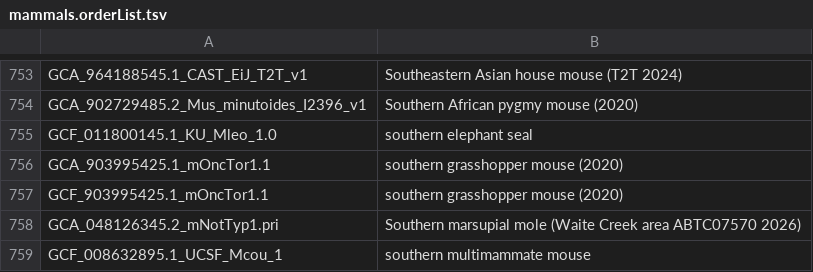
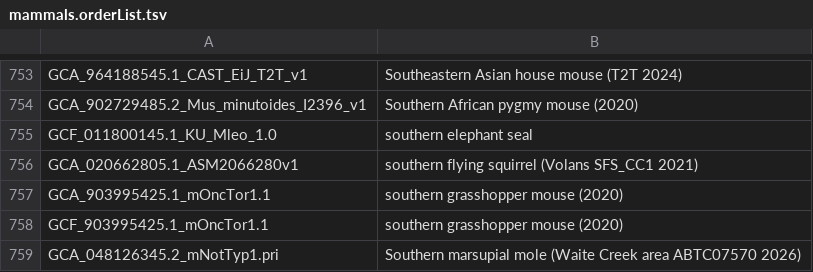
Before and after one commit to ucscGenomeBrowser/kent, a TSV file: src/hg/makeDb/doc/mammalsAsmHub/mammals.orderList.tsv, drawn as a sheet; only a part is shown, gaps mark what is left out; the shorter side is filled out with more unchanged rows; the diff names each change by its address in the sheet, - before the commit and + after, or states it on an @@ line.

```diff
--- a/src/hg/makeDb/doc/mammalsAsmHub/mammals.orderList.tsv
+++ b/src/hg/makeDb/doc/mammalsAsmHub/mammals.orderList.tsv
+row 756: GCA_020662805.1_ASM2066280v1 | southern flying squirrel (Volans SFS_CC1 2021)
```
Also changed, not shown: src/hg/makeDb/doc/invertebrateAsmHub/invertebrate.orderList.tsv, src/hg/makeDb/doc/primatesAsmHub/primates.orderList.tsv, 1 other file.
